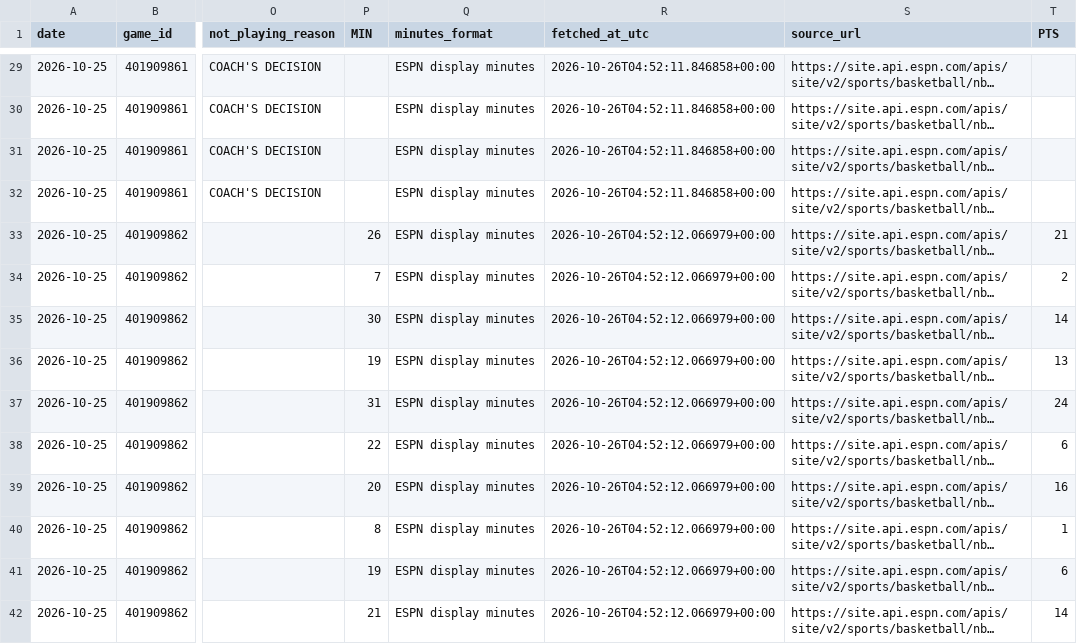
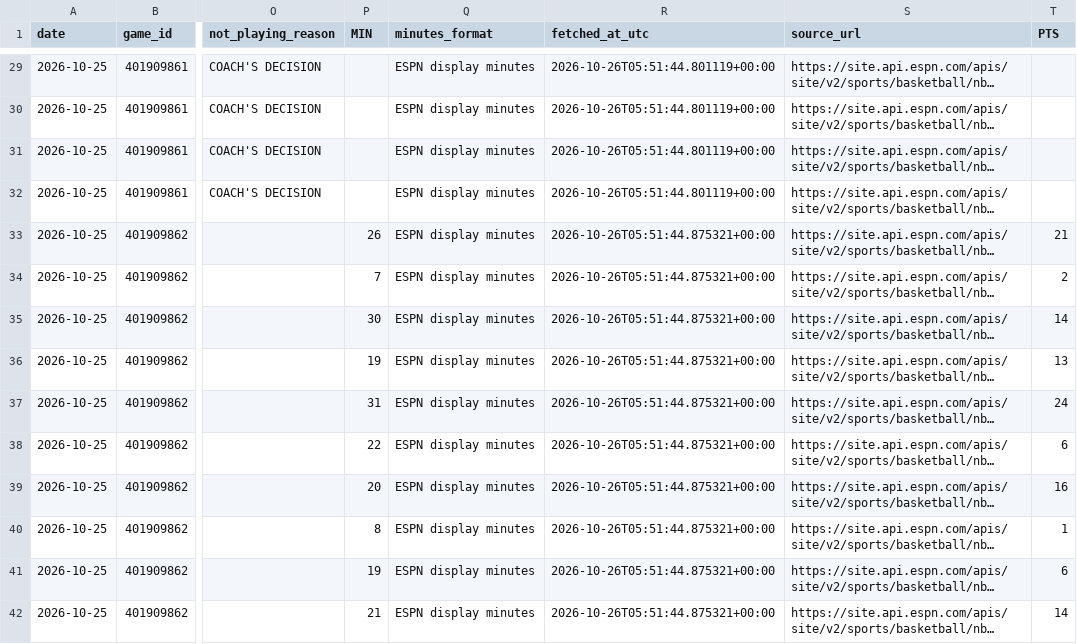
Before and after one commit to joelkline1-wq/NBA-boxscores, a CSV file: data/2026-10-25/players.csv, drawn as a sheet; only a part is shown, gaps mark what is left out; long unchanged cells end in …; the diff covers the shown part only; the diff names each change by its address in the sheet, - before the commit and + after, or states it on an @@ line.

```diff
--- a/data/2026-10-25/players.csv
+++ b/data/2026-10-25/players.csv
-R29:R32 (fetched_at_utc): 2026-10-26T04:52:11.846858+00:00
+R29:R32 (fetched_at_utc): 2026-10-26T05:51:44.801119+00:00
-R33:R42 (fetched_at_utc): 2026-10-26T04:52:12.066979+00:00
+R33:R42 (fetched_at_utc): 2026-10-26T05:51:44.875321+00:00
```
Also changed, not shown: 182 edited cells elsewhere in this file, 9 other files.
